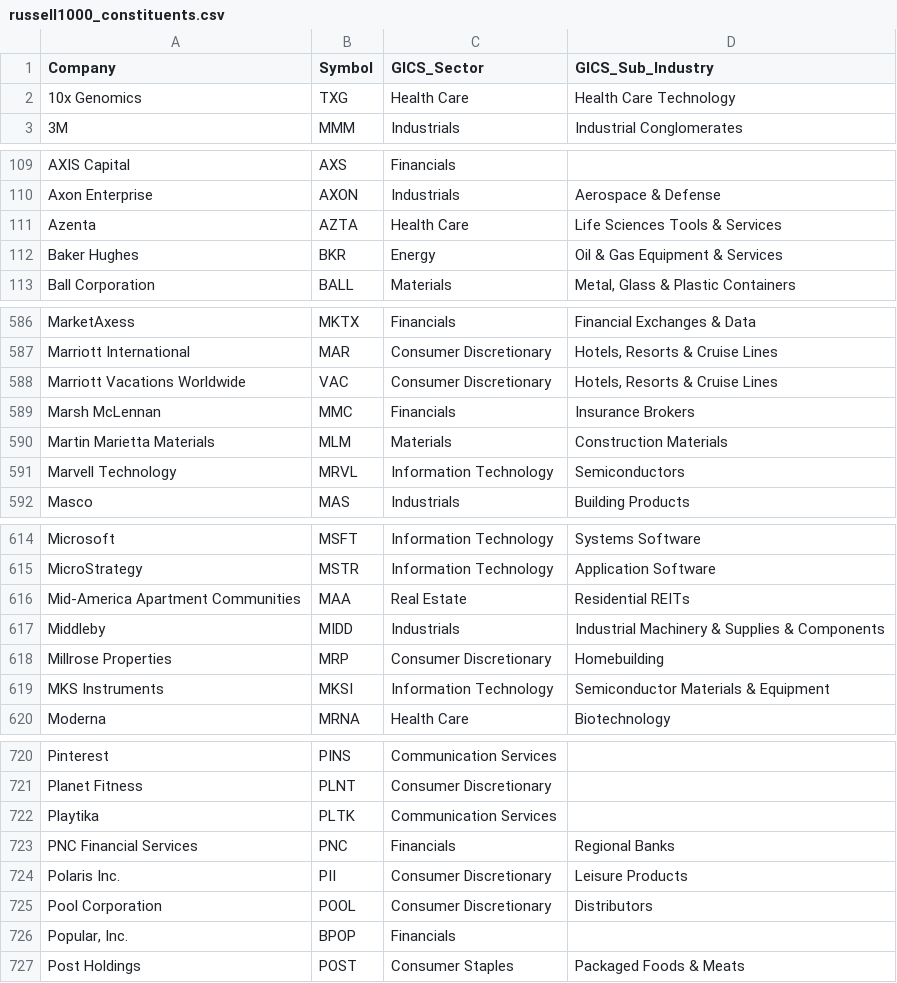
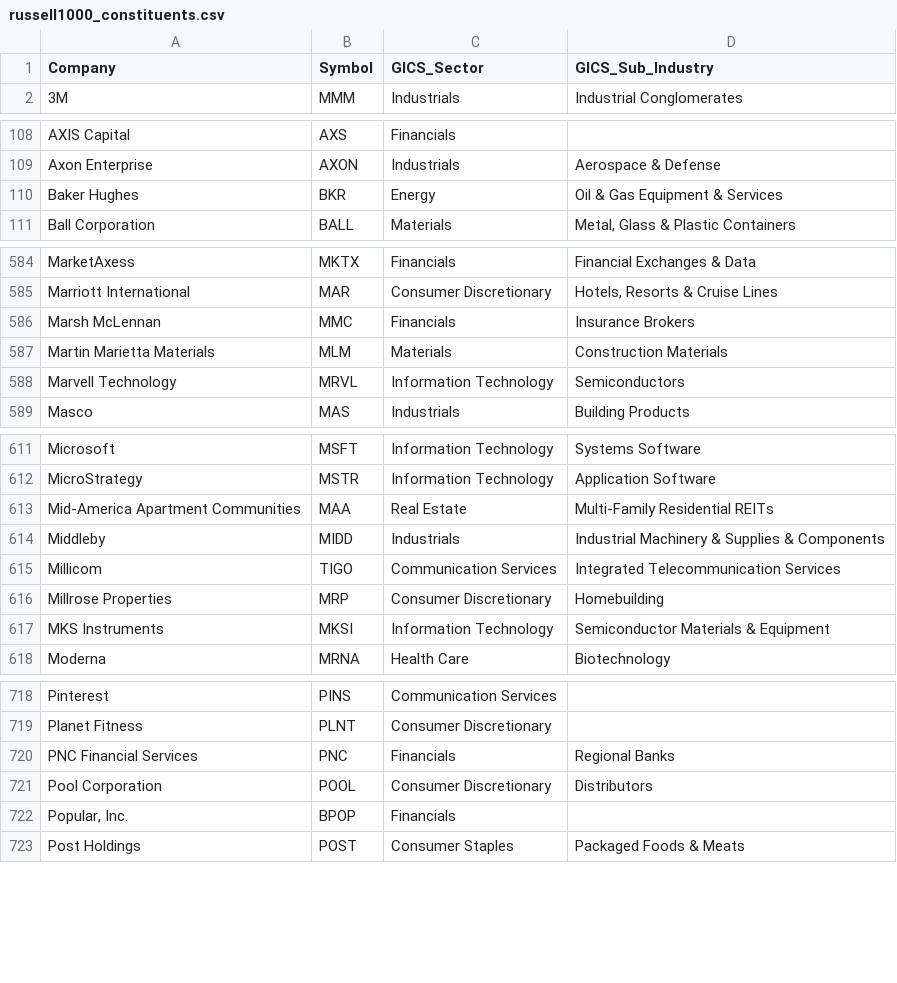
Before and after one commit to Gary-Strauss/Russel_1000_Index_Constituents, a CSV file: data/russell1000_constituents.csv, drawn as a sheet; only a part is shown, gaps mark what is left out; the diff covers the shown part only.

```diff
--- a/data/russell1000_constituents.csv
+++ b/data/russell1000_constituents.csv
@@ -1,3 +1,2 @@
 Company,Symbol,GICS_Sector,GICS_Sub_Industry
-10x Genomics,TXG,Health Care,Health Care Technology
 3M,MMM,Industrials,Industrial Conglomerates
@@ -110,3 +109,2 @@ AXIS Capital,AXS,Financials,
 Axon Enterprise,AXON,Industrials,Aerospace & Defense
-Azenta,AZTA,Health Care,Life Sciences Tools & Services
 Baker Hughes,BKR,Energy,Oil & Gas Equipment & Services
@@ -587,3 +585,2 @@ MarketAxess,MKTX,Financials,Financial Exchanges & Data
 Marriott International,MAR,Consumer Discretionary,"Hotels, Resorts & Cruise Lines"
-Marriott Vacations Worldwide,VAC,Consumer Discretionary,"Hotels, Resorts & Cruise Lines"
 Marsh McLennan,MMC,Financials,Insurance Brokers
@@ -615,4 +612,5 @@ Microsoft,MSFT,Information Technology,Systems Software
 MicroStrategy,MSTR,Information Technology,Application Software
-Mid-America Apartment Communities,MAA,Real Estate,Residential REITs
+Mid-America Apartment Communities,MAA,Real Estate,Multi-Family Residential REITs
 Middleby,MIDD,Industrials,Industrial Machinery & Supplies & Components
+Millicom,TIGO,Communication Services,Integrated Telecommunication Services
 Millrose Properties,MRP,Consumer Discretionary,Homebuilding
@@ -721,5 +719,3 @@ Pinterest,PINS,Communication Services,
 Planet Fitness,PLNT,Consumer Discretionary,
-Playtika,PLTK,Communication Services,
 PNC Financial Services,PNC,Financials,Regional Banks
-Polaris Inc.,PII,Consumer Discretionary,Leisure Products
 Pool Corporation,POOL,Consumer Discretionary,Distributors
```
Also changed, not shown: 2 added rows, 8 removed rows and 7 edited cells elsewhere in this file, 1 other file.
